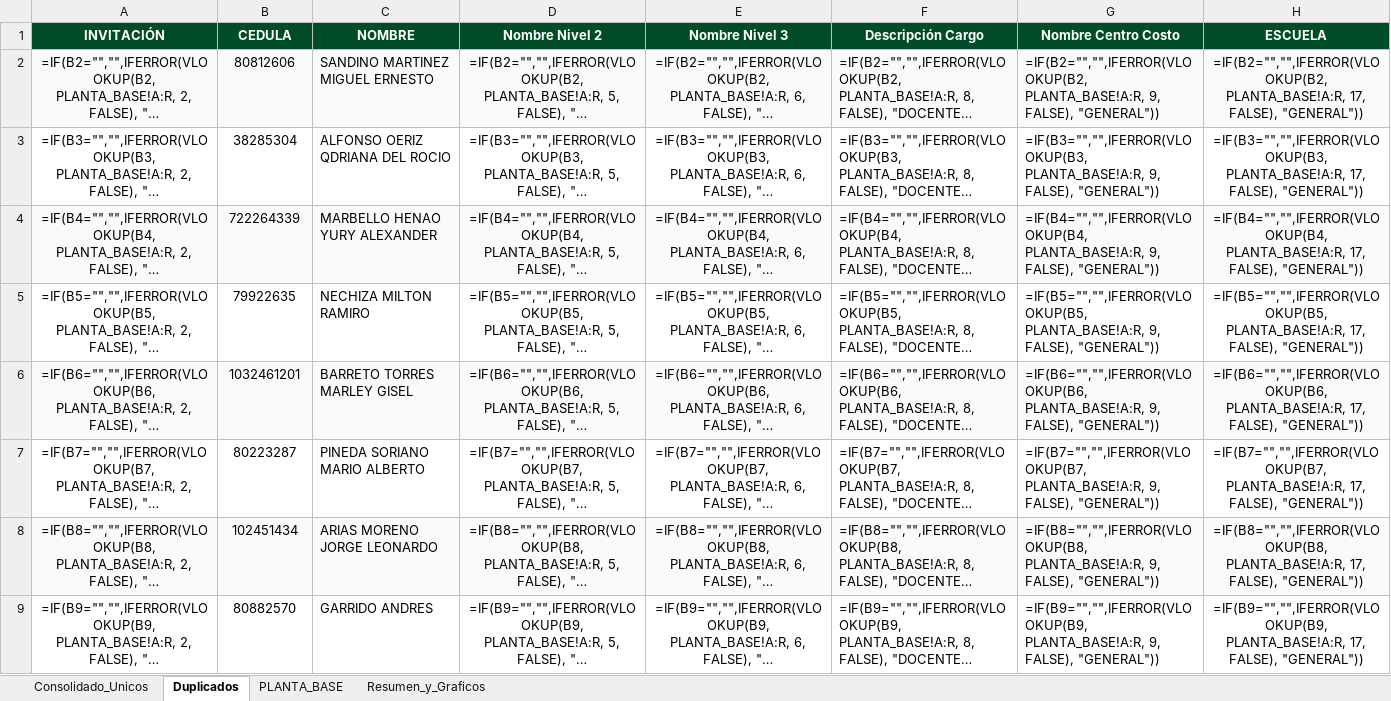
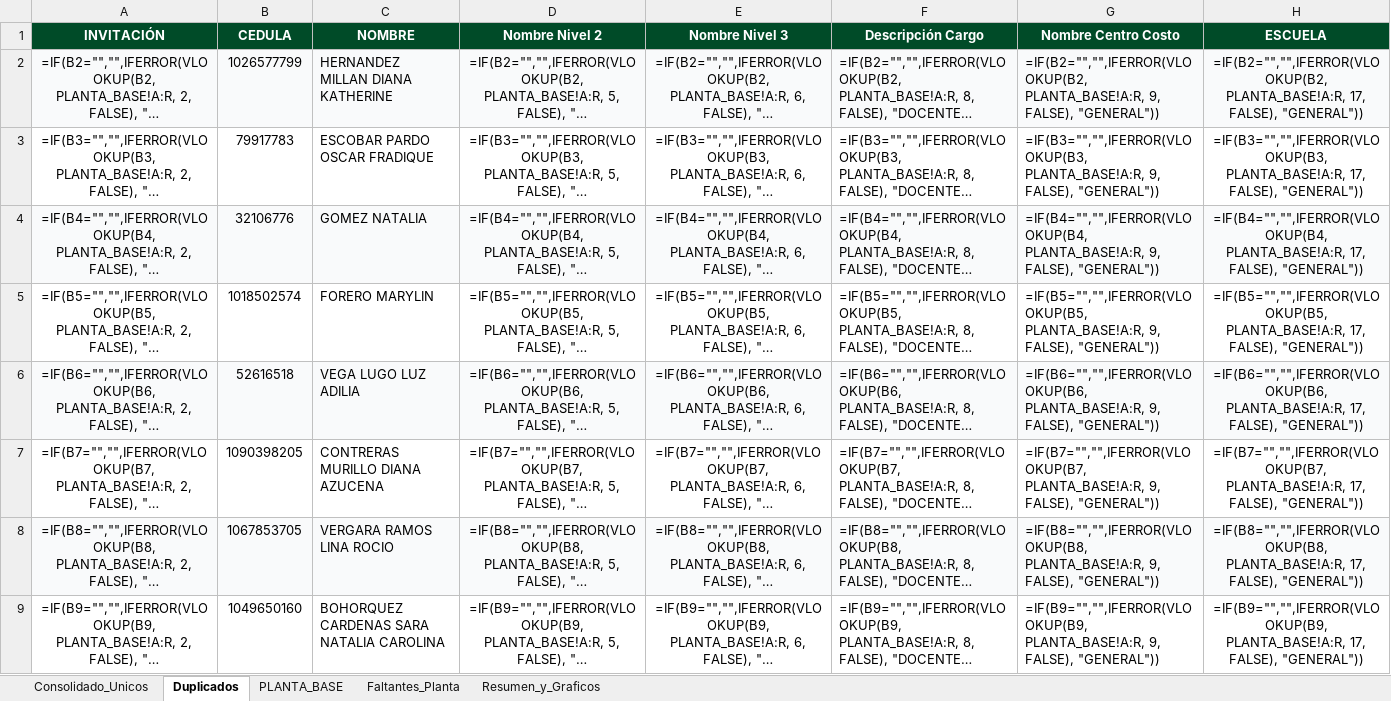
Before and after one commit to efi-cun/Cunectate_al_parche, an Excel workbook: Consolidado_Bienvenida_Facilitadores.xlsx, sheet Duplicados, drawn as a sheet; only a part is shown; long unchanged cells end in …; values as stored, in another font and other column widths than the file's, no borders; formulas without a stored value are shown as written; the diff covers the shown part only; the diff names each change by its address in the sheet, - before the commit and + after, or states it on an @@ line.

```diff
--- a/Consolidado_Bienvenida_Facilitadores.xlsx (sheet Duplicados)
+++ b/Consolidado_Bienvenida_Facilitadores.xlsx (sheet Duplicados)
+sheet tab: Faltantes_Planta
-B2 (CEDULA): 80812606
+B2 (CEDULA): 1026577799
-C2 (NOMBRE): SANDINO MARTINEZ MIGUEL ERNESTO
+C2 (NOMBRE): HERNANDEZ MILLAN DIANA KATHERINE
-B3 (CEDULA): 38285304
+B3 (CEDULA): 79917783
-C3 (NOMBRE): ALFONSO OERIZ QDRIANA DEL ROCIO
+C3 (NOMBRE): ESCOBAR PARDO OSCAR FRADIQUE
-B4 (CEDULA): 722264339
+B4 (CEDULA): 32106776
-C4 (NOMBRE): MARBELLO HENAO YURY ALEXANDER
+C4 (NOMBRE): GOMEZ NATALIA
-B5 (CEDULA): 79922635
+B5 (CEDULA): 1018502574
-C5 (NOMBRE): NECHIZA MILTON RAMIRO
+C5 (NOMBRE): FORERO MARYLIN
-B6 (CEDULA): 1032461201
+B6 (CEDULA): 52616518
-C6 (NOMBRE): BARRETO TORRES MARLEY GISEL
+C6 (NOMBRE): VEGA LUGO LUZ ADILIA
-B7 (CEDULA): 80223287
+B7 (CEDULA): 1090398205
-C7 (NOMBRE): PINEDA SORIANO MARIO ALBERTO
+C7 (NOMBRE): CONTRERAS MURILLO DIANA AZUCENA
-B8 (CEDULA): 102451434
+B8 (CEDULA): 1067853705
-C8 (NOMBRE): ARIAS MORENO JORGE LEONARDO
+C8 (NOMBRE): VERGARA RAMOS LINA ROCIO
-B9 (CEDULA): 80882570
+B9 (CEDULA): 1049650160
-C9 (NOMBRE): GARRIDO ANDRES
+C9 (NOMBRE): BOHORQUEZ CARDENAS SARA NATALIA CAROLINA
```
Also changed, not shown: 476 edited cells elsewhere in this sheet, sheet Consolidado_Unicos, sheet Resumen_y_Graficos, charts or pictures, Facilitadores_Pendientes_Asistencia.xlsx, 7 other files.
